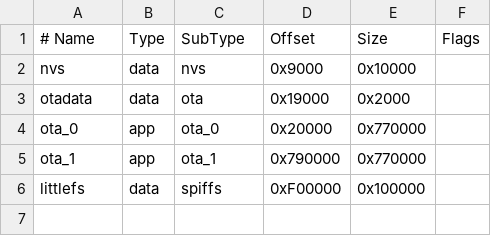
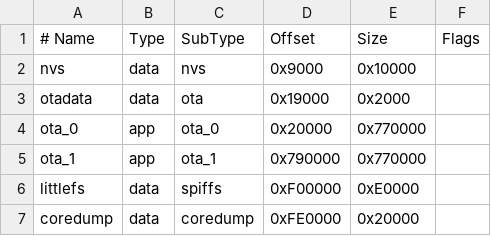
Before and after one commit to coderkei/lyra-firmware, a CSV file: partitions.csv, drawn as a sheet.

```diff
--- a/partitions.csv
+++ b/partitions.csv
@@ -5,2 +5,3 @@ ota_0,      app,  ota_0,   0x20000,  0x770000,
 ota_1,      app,  ota_1,   0x790000, 0x770000,
-littlefs,   data, spiffs,  0xF00000, 0x100000,
+littlefs,   data, spiffs,  0xF00000, 0xE0000,
+coredump,   data, coredump, 0xFE0000, 0x20000,
```
Also changed, not shown: 30 other files.
